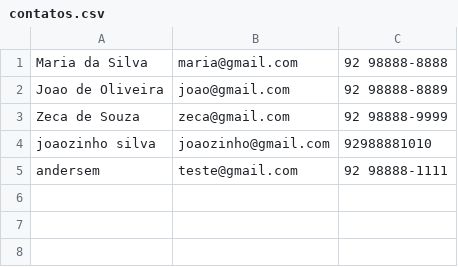
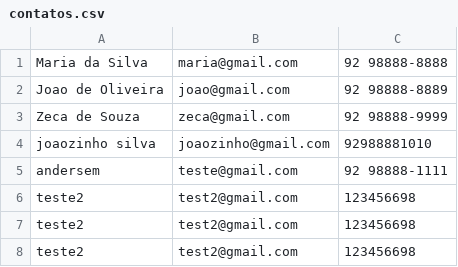
Before and after one commit to AndersemReis/beacademy-devstart-introducaophp, a CSV file: modulo01/projeto/dados/contatos.csv, drawn as a sheet.

```diff
--- a/modulo01/projeto/dados/contatos.csv
+++ b/modulo01/projeto/dados/contatos.csv
@@ -5 +5,4 @@ joaozinho silva;joaozinho@gmail.com;92988881010
 andersem;teste@gmail.com;92 98888-1111
+teste2;test2@gmail.com;123456698
+teste2;test2@gmail.com;123456698
+teste2;test2@gmail.com;123456698
```
Also changed, not shown: 4 other files.
